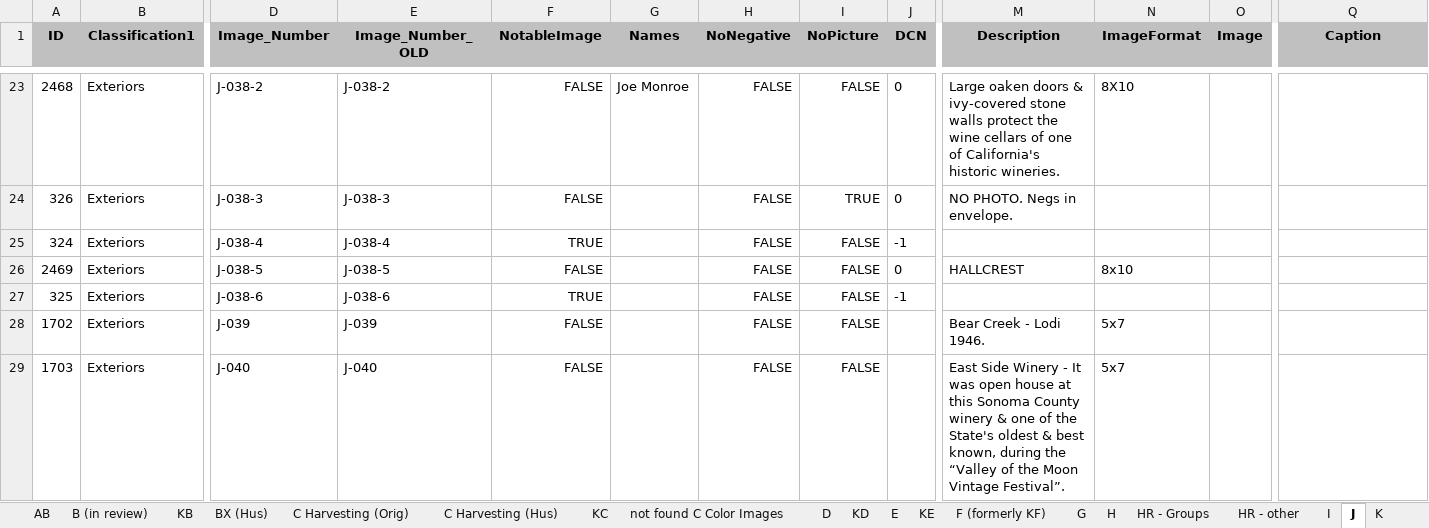
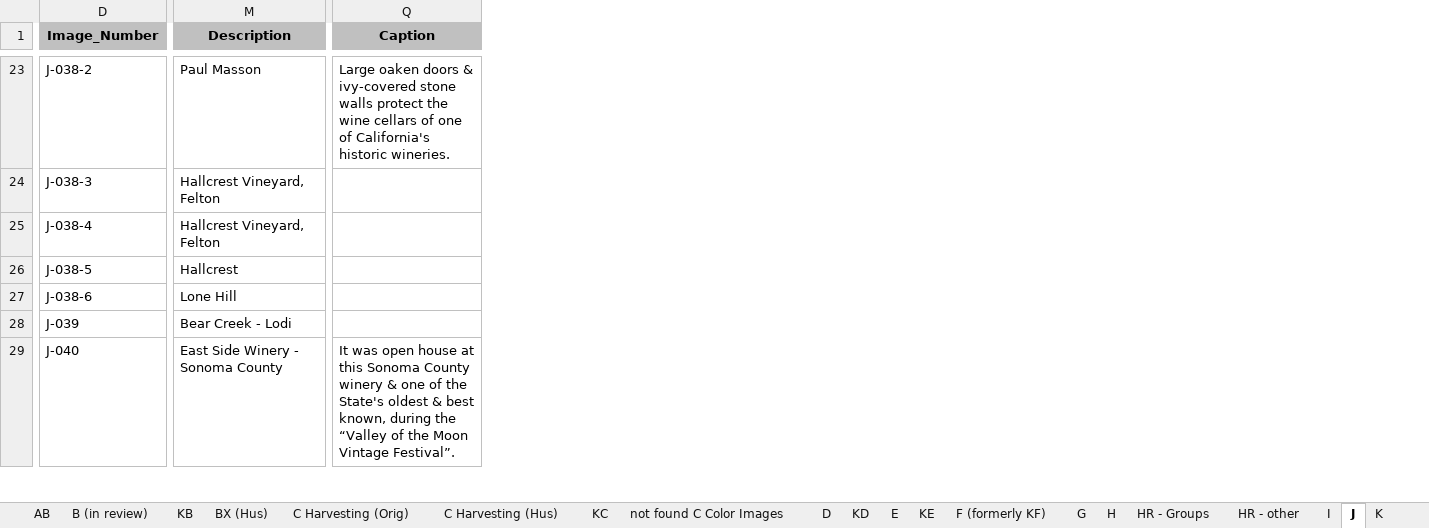
Before and after one commit to lizcphillips/UCD-WineInstitute, an Excel workbook: photoDbExport.xlsx, sheet J, drawn as a sheet; only a part is shown, gaps mark what is left out; values as stored, in another font and other column widths than the file's, no borders; the diff covers the shown part only; the diff names each change by its address in the sheet, - before the commit and + after, or states it on an @@ line.

```diff
--- a/photoDbExport.xlsx (sheet J)
+++ b/photoDbExport.xlsx (sheet J)
@@ column A (ID) hidden, rows 23-29: 2468 | 326 | 324 | 2469 | 325 | 1702 | 1703 @@
@@ column B (Classification1) hidden, rows 23-29: all Exteriors @@
@@ column E (Image_Number_OLD) hidden, rows 23-29: J-038-2 | J-038-3 | J-038-4 | J-038-5 | J-038-6 | J-039 | J-040 @@
@@ column F (NotableImage) hidden, rows 23-29: FALSE | FALSE | TRUE | FALSE | TRUE | FALSE | FALSE @@
@@ column G (Names) hidden, row 23: Joe Monroe @@
@@ column H (NoNegative) hidden, rows 23-29: all FALSE @@
@@ column I (NoPicture) hidden, rows 23-29: FALSE | TRUE | FALSE | FALSE | FALSE | FALSE | FALSE @@
@@ column J (DCN) hidden, rows 23-27: 0 | 0 | -1 | 0 | -1 @@
@@ column N (ImageFormat) hidden, rows 23-29: 8X10 |  |  | 8x10 |  | 5x7 | 5x7 @@
@@ column O (Image) hidden, empty @@
-M23 (Description): Large oaken doors & ivy-covered stone walls protect the wine cellars of one of California's historic wineries.
+M23 (Description): Paul Masson
-Q23 (Caption): (empty)
+Q23 (Caption): Large oaken doors & ivy-covered stone walls protect the wine cellars of one of California's historic wineries.
-M24 (Description): NO PHOTO. Negs in envelope.
+M24 (Description): Hallcrest Vineyard, Felton
-M25 (Description): (empty)
+M25 (Description): Hallcrest Vineyard, Felton
-M26 (Description): HALLCREST
+M26 (Description): Hallcrest
-M27 (Description): (empty)
+M27 (Description): Lone Hill
-M28 (Description): Bear Creek - Lodi 1946.
+M28 (Description): Bear Creek - Lodi
-M29 (Description): …Winery - It was open house at this Sonoma County winery & one of the State's oldest & best known, during the “Valley of the Moon Vintage Festival”.
+M29 (Description): …Winery - Sonoma County
-Q29 (Caption): (empty)
+Q29 (Caption): It was open house at this Sonoma County winery & one of the State's oldest & best known, during the “Valley of the Moon Vintage Festival”.
```
Also changed, not shown: 72 edited cells elsewhere in this sheet, sheet I.
